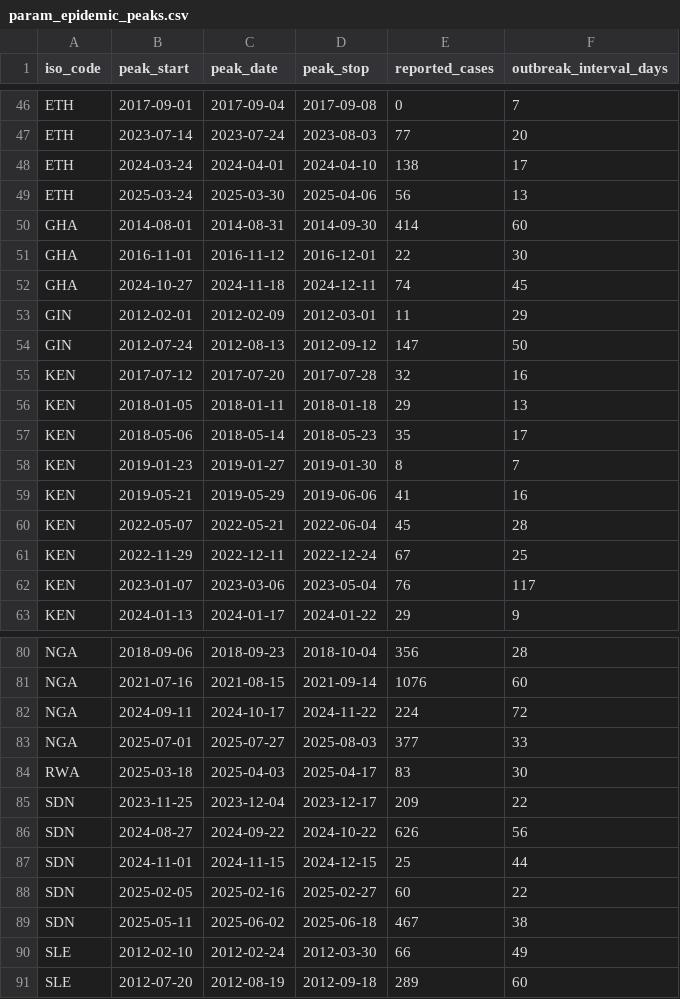
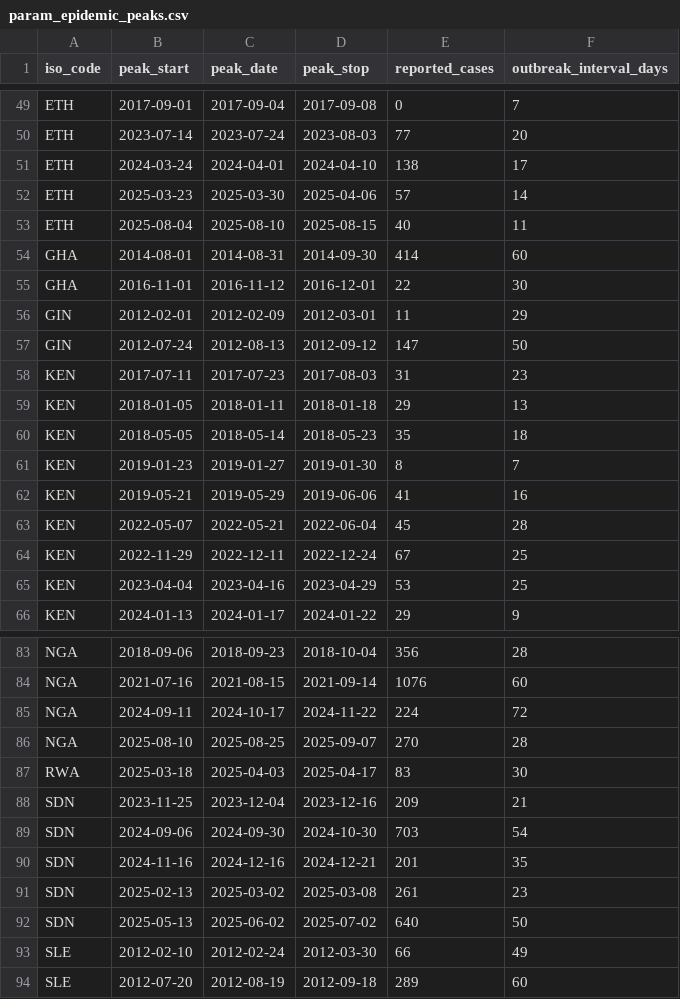
Before and after one commit to InstituteforDiseaseModeling/MOSAIC-pkg, a CSV file: model/input/param_epidemic_peaks.csv, drawn as a sheet; only a part is shown, gaps mark what is left out; the diff covers the shown part only.

```diff
--- a/model/input/param_epidemic_peaks.csv
+++ b/model/input/param_epidemic_peaks.csv
@@ -48,11 +51,11 @@
 "ETH",2024-03-24,2024-04-01,2024-04-10,138,17
-"ETH",2025-03-24,2025-03-30,2025-04-06,56,13
+"ETH",2025-03-23,2025-03-30,2025-04-06,57,14
+"ETH",2025-08-04,2025-08-10,2025-08-15,40,11
 "GHA",2014-08-01,2014-08-31,2014-09-30,414,60
 "GHA",2016-11-01,2016-11-12,2016-12-01,22,30
-"GHA",2024-10-27,2024-11-18,2024-12-11,74,45
 "GIN",2012-02-01,2012-02-09,2012-03-01,11,29
 "GIN",2012-07-24,2012-08-13,2012-09-12,147,50
-"KEN",2017-07-12,2017-07-20,2017-07-28,32,16
+"KEN",2017-07-11,2017-07-23,2017-08-03,31,23
 "KEN",2018-01-05,2018-01-11,2018-01-18,29,13
-"KEN",2018-05-06,2018-05-14,2018-05-23,35,17
+"KEN",2018-05-05,2018-05-14,2018-05-23,35,18
 "KEN",2019-01-23,2019-01-27,2019-01-30,8,7
@@ -61,3 +64,3 @@
 "KEN",2022-11-29,2022-12-11,2022-12-24,67,25
-"KEN",2023-01-07,2023-03-06,2023-05-04,76,117
+"KEN",2023-04-04,2023-04-16,2023-04-29,53,25
 "KEN",2024-01-13,2024-01-17,2024-01-22,29,9
@@ -82,9 +85,9 @@
 "NGA",2024-09-11,2024-10-17,2024-11-22,224,72
-"NGA",2025-07-01,2025-07-27,2025-08-03,377,33
+"NGA",2025-08-10,2025-08-25,2025-09-07,270,28
 "RWA",2025-03-18,2025-04-03,2025-04-17,83,30
-"SDN",2023-11-25,2023-12-04,2023-12-17,209,22
-"SDN",2024-08-27,2024-09-22,2024-10-22,626,56
-"SDN",2024-11-01,2024-11-15,2024-12-15,25,44
-"SDN",2025-02-05,2025-02-16,2025-02-27,60,22
-"SDN",2025-05-11,2025-06-02,2025-06-18,467,38
+"SDN",2023-11-25,2023-12-04,2023-12-16,209,21
+"SDN",2024-09-06,2024-09-30,2024-10-30,703,54
+"SDN",2024-11-16,2024-12-16,2024-12-21,201,35
+"SDN",2025-02-13,2025-03-02,2025-03-08,261,23
+"SDN",2025-05-13,2025-06-02,2025-07-02,640,50
 "SLE",2012-02-10,2012-02-24,2012-03-30,66,49
```
Also changed, not shown: 8 added rows, 4 removed rows and 4 edited cells elsewhere in this file, model/input/data_vaccinations_GTFCC.csv, model/input/data_vaccinations_GTFCC_WHO.csv, 46 other files.
